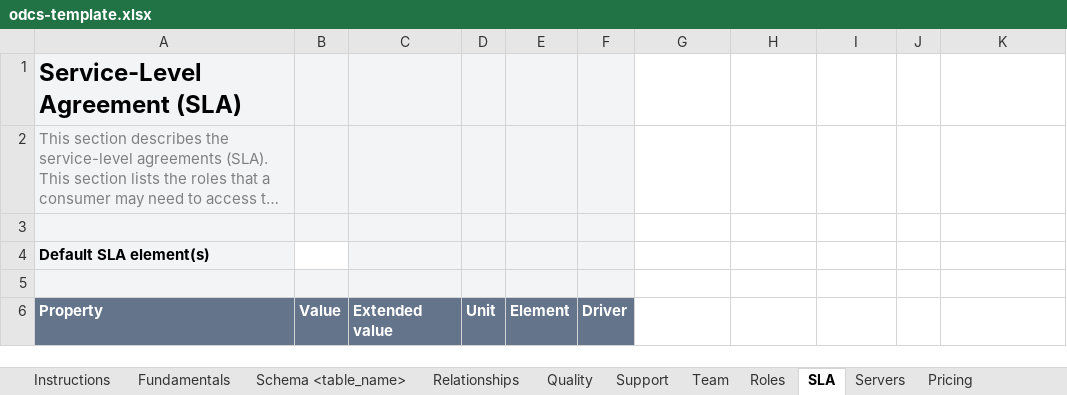
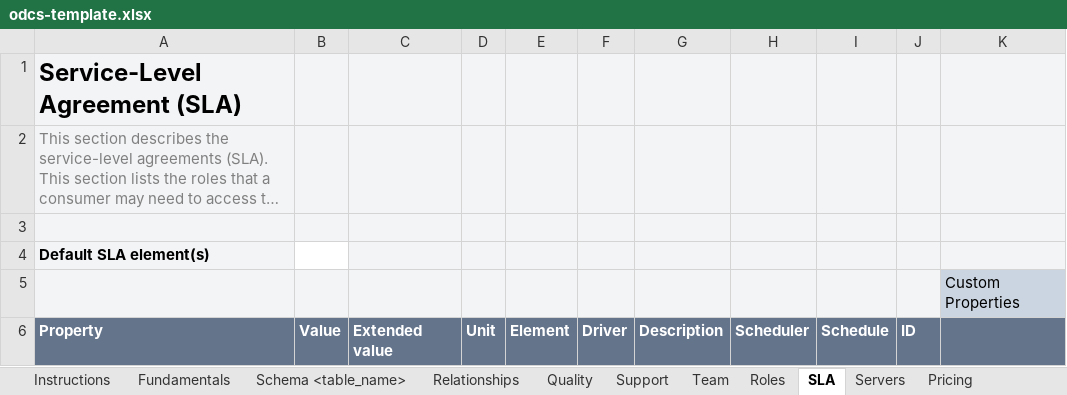
Before and after one commit to datacontract/open-data-contract-standard-excel-template, an Excel workbook: odcs-template.xlsx, sheet SLA, drawn as a sheet; long unchanged cells end in …; values as stored, in another font and other column widths than the file's, no borders; the diff names each change by its address in the sheet, - before the commit and + after, or states it on an @@ line.

```diff
--- a/odcs-template.xlsx (sheet SLA)
+++ b/odcs-template.xlsx (sheet SLA)
-G1:K4 fill: none
+G1:K4 fill: #F3F4F6
-G5:J5 fill: none
+G5:J5 fill: #F3F4F6
-K5: (empty)
+K5: Custom Properties
-K5 fill: none
+K5 fill: #CBD5E1
-G6: (empty)
+G6: Description
-G6:K6 fill: none
+G6:K6 fill: #64748B
-H6: (empty)
+H6: Scheduler
-I6: (empty)
+I6: Schedule
-J6: (empty)
+J6: ID
```
Also changed, not shown: sheet Servers, sheet Custom Properties, sheet Quality, sheet Schema <table_name>, sheet Team, sheet Roles, 5 more sheets, other sheet tabs.
